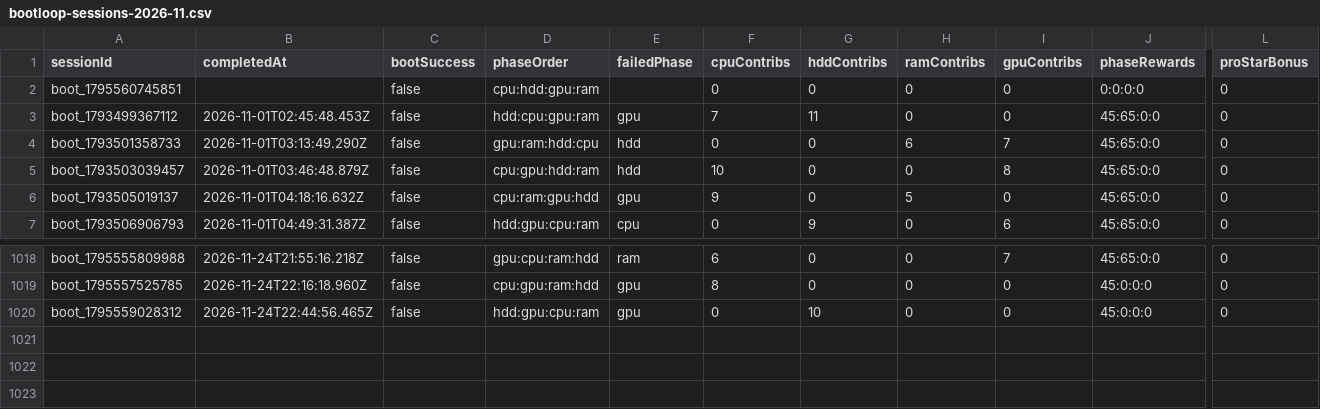
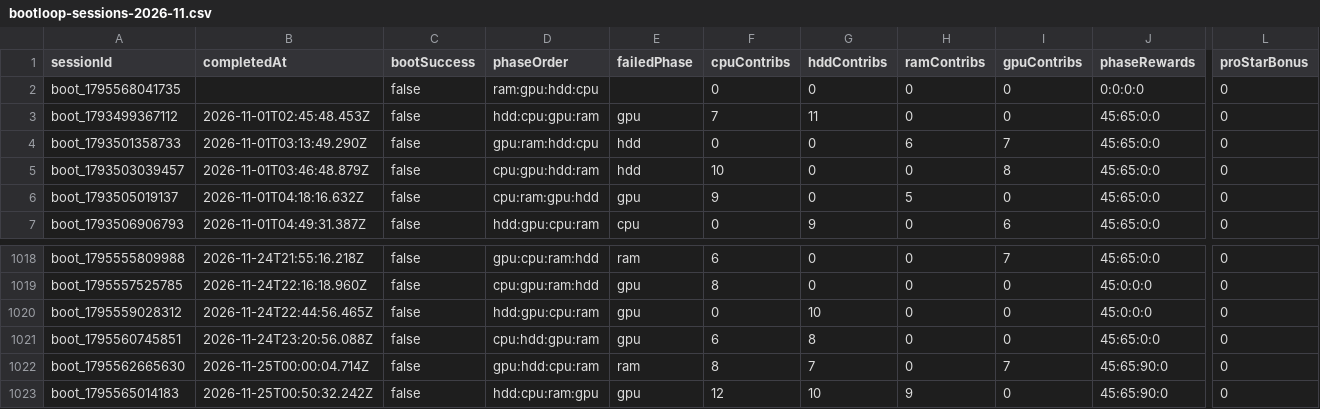
Before and after one commit to zosky/zoskyCube-archive, a CSV file: data/bootloop-sessions-2026-11.csv, drawn as a sheet; only a part is shown, gaps mark what is left out; rows hold the shown columns only; the diff names each change by its address in the sheet, - before the commit and + after, or states it on an @@ line.

```diff
--- a/data/bootloop-sessions-2026-11.csv
+++ b/data/bootloop-sessions-2026-11.csv
-A2 (sessionId): boot_1795560745851
+A2 (sessionId): boot_1795568041735
-D2 (phaseOrder): cpu:hdd:gpu:ram
+D2 (phaseOrder): ram:gpu:hdd:cpu
+row 1021: boot_1795560745851 | 2026-11-24T23:20:56.088Z | false | cpu:hdd:gpu:ram | gpu | 6 | 8 | 0 | 0 | 45:65:0:0 | 0
+row 1022: boot_1795562665630 | 2026-11-25T00:00:04.714Z | false | gpu:hdd:cpu:ram | ram | 8 | 7 | 0 | 7 | 45:65:90:0 | 0
+row 1023: boot_1795565014183 | 2026-11-25T00:50:32.242Z | false | hdd:cpu:ram:gpu | gpu | 12 | 10 | 9 | 0 | 45:65:90:0 | 0
```
Also changed, not shown: data/bootloop-handouts-2026-11.csv, data/gauntlet-votes-2026-11.csv, 4 other files.
